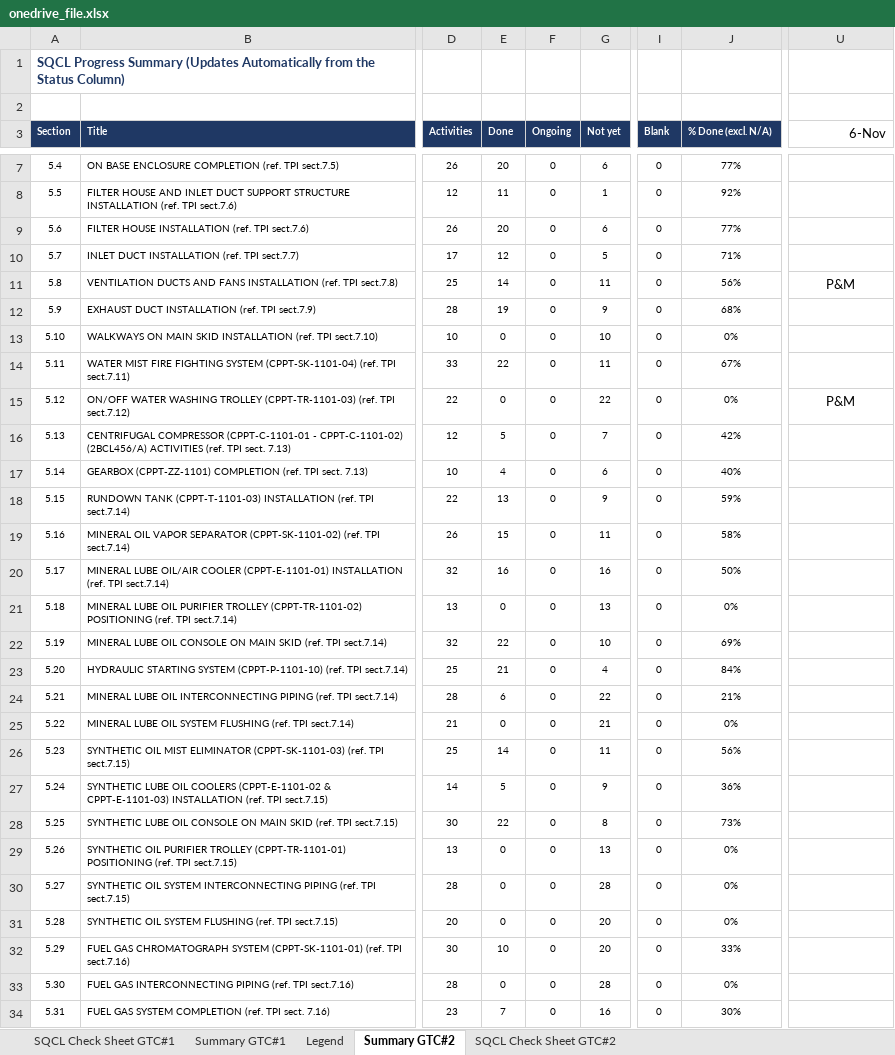
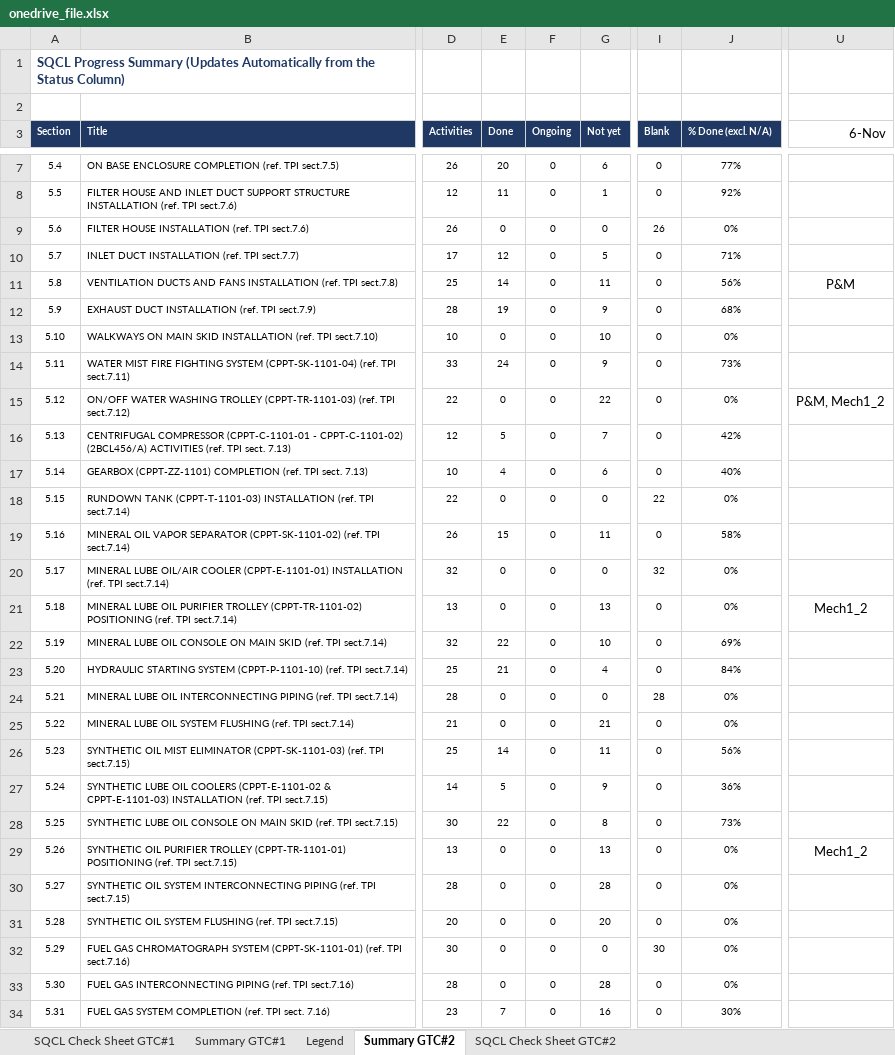
Before and after one commit to vubadien1983-droid/sqcl-dashboard, an Excel workbook: onedrive_file.xlsx, sheet Summary GTC#2, drawn as a sheet; only a part is shown, gaps mark what is left out; values as stored, in another font and other column widths than the file's, no borders; the diff covers the shown part only; the diff names each change by its address in the sheet, - before the commit and + after, or states it on an @@ line.

```diff
--- a/onedrive_file.xlsx (sheet Summary GTC#2)
+++ b/onedrive_file.xlsx (sheet Summary GTC#2)
-E9 (Done): 20
+E9 (Done): 0
-G9 (Not yet): 6
+G9 (Not yet): 0
-I9 (Blank): 0
+I9 (Blank): 26
-J9 (% Done (excl. N/A)): 77%
+J9 (% Done (excl. N/A)): 0%
-E14 (Done): 22
+E14 (Done): 24
-G14 (Not yet): 11
+G14 (Not yet): 9
-J14 (% Done (excl. N/A)): 67%
+J14 (% Done (excl. N/A)): 73%
-U15 (6-Nov): P&M
+U15 (6-Nov): P&M, Mech1_2
-E18 (Done): 13
+E18 (Done): 0
-G18 (Not yet): 9
+G18 (Not yet): 0
-I18 (Blank): 0
+I18 (Blank): 22
-J18 (% Done (excl. N/A)): 59%
+J18 (% Done (excl. N/A)): 0%
-E20 (Done): 16
+E20 (Done): 0
-G20 (Not yet): 16
+G20 (Not yet): 0
-I20 (Blank): 0
+I20 (Blank): 32
-J20 (% Done (excl. N/A)): 50%
+J20 (% Done (excl. N/A)): 0%
-U21 (6-Nov): (empty)
+U21 (6-Nov): Mech1_2
-E24 (Done): 6
+E24 (Done): 0
-G24 (Not yet): 22
+G24 (Not yet): 0
-I24 (Blank): 0
+I24 (Blank): 28
-J24 (% Done (excl. N/A)): 21%
+J24 (% Done (excl. N/A)): 0%
-U29 (6-Nov): (empty)
+U29 (6-Nov): Mech1_2
-E32 (Done): 10
+E32 (Done): 0
-G32 (Not yet): 20
+G32 (Not yet): 0
-I32 (Blank): 0
+I32 (Blank): 30
-J32 (% Done (excl. N/A)): 33%
+J32 (% Done (excl. N/A)): 0%
```
Also changed, not shown: 1 added row, 1 removed row and 11 edited cells elsewhere in this sheet, sheet Summary GTC#1, sheet SQCL Check Sheet GTC#1, hidden cells, 2 other files.
